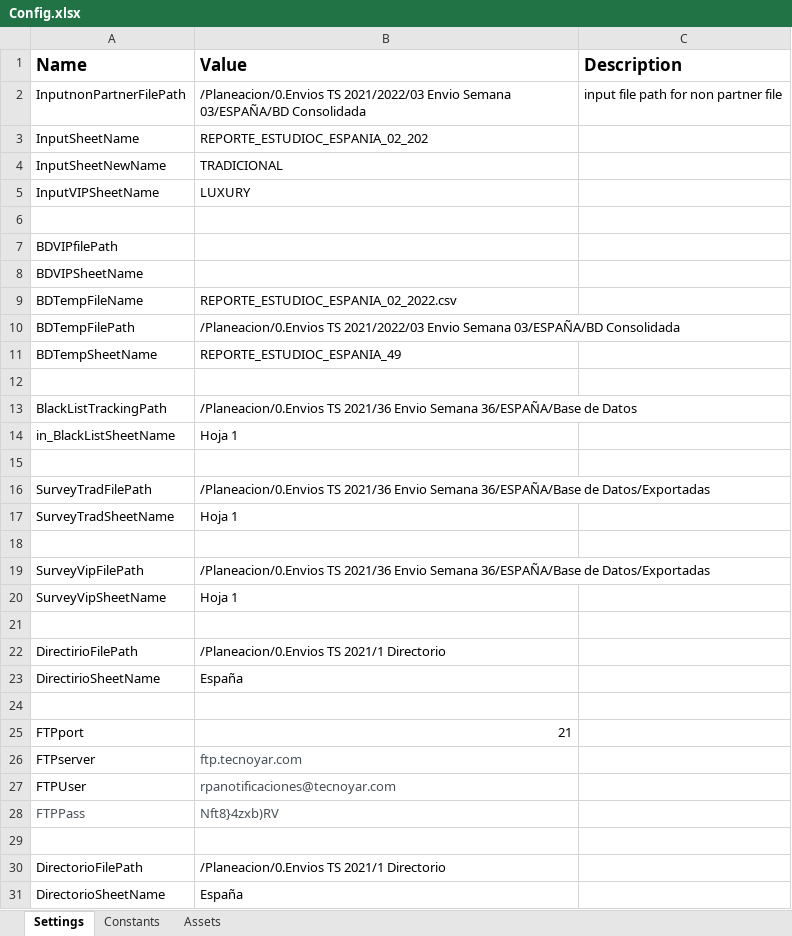
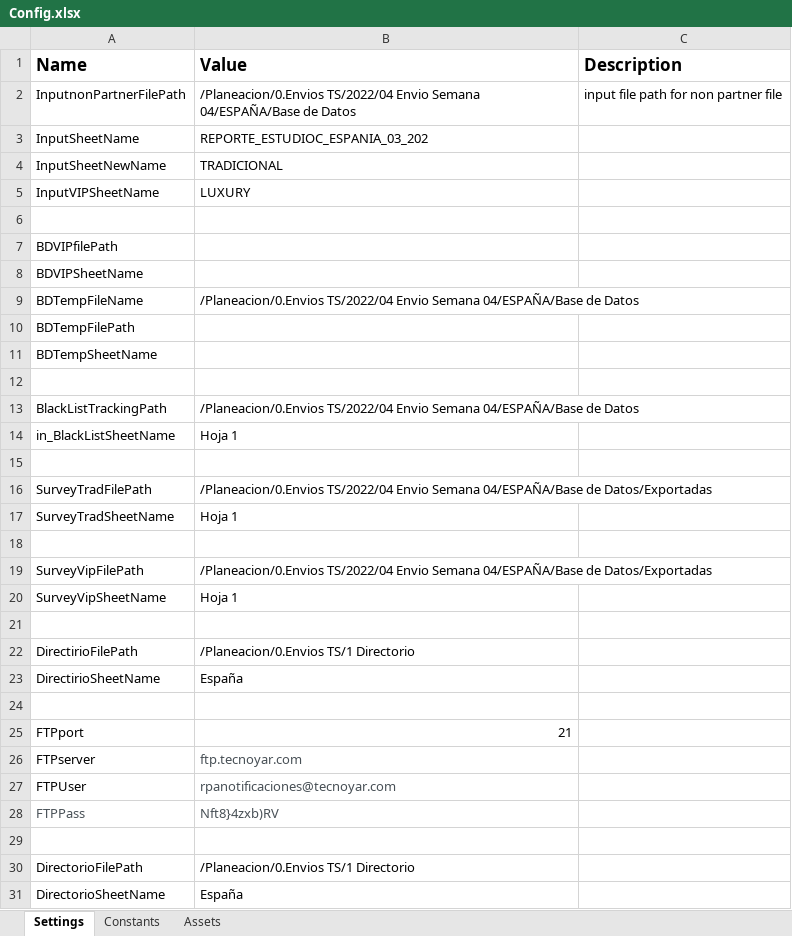
Before and after one commit to Tecnoyar/CinepolisSpain, an Excel workbook: Data/Config.xlsx, sheet Settings, drawn as a sheet; values as stored, in another font and other column widths than the file's, no borders; the diff names each change by its address in the sheet, - before the commit and + after, or states it on an @@ line.

```diff
--- a/Data/Config.xlsx (sheet Settings)
+++ b/Data/Config.xlsx (sheet Settings)
-B2 (Value): /Planeacion/0.Envios TS 2021/2022/03 Envio Semana 03/ESPAÑA/BD Consolidada
+B2 (Value): /Planeacion/0.Envios TS/2022/04 Envio Semana 04/ESPAÑA/Base de Datos
-B3 (Value): REPORTE_ESTUDIOC_ESPANIA_02_202
+B3 (Value): REPORTE_ESTUDIOC_ESPANIA_03_202
-B9 (Value): REPORTE_ESTUDIOC_ESPANIA_02_2022.csv
+B9 (Value): /Planeacion/0.Envios TS/2022/04 Envio Semana 04/ESPAÑA/Base de Datos
-B10 (Value): /Planeacion/0.Envios TS 2021/2022/03 Envio Semana 03/ESPAÑA/BD Consolidada
+B10 (Value): (empty)
-B11 (Value): REPORTE_ESTUDIOC_ESPANIA_49
+B11 (Value): (empty)
-B13 (Value): /Planeacion/0.Envios TS 2021/36 Envio Semana 36/ESPAÑA/Base de Datos
+B13 (Value): /Planeacion/0.Envios TS/2022/04 Envio Semana 04/ESPAÑA/Base de Datos
-B16 (Value): /Planeacion/0.Envios TS 2021/36 Envio Semana 36/ESPAÑA/Base de Datos/Exportadas
+B16 (Value): /Planeacion/0.Envios TS/2022/04 Envio Semana 04/ESPAÑA/Base de Datos/Exportadas
-B19 (Value): /Planeacion/0.Envios TS 2021/36 Envio Semana 36/ESPAÑA/Base de Datos/Exportadas
+B19 (Value): /Planeacion/0.Envios TS/2022/04 Envio Semana 04/ESPAÑA/Base de Datos/Exportadas
-B22 (Value): /Planeacion/0.Envios TS 2021/1 Directorio
+B22 (Value): /Planeacion/0.Envios TS/1 Directorio
-B30 (Value): /Planeacion/0.Envios TS 2021/1 Directorio
+B30 (Value): /Planeacion/0.Envios TS/1 Directorio
```
Also changed, not shown: sheet Constants, 13 other files.
